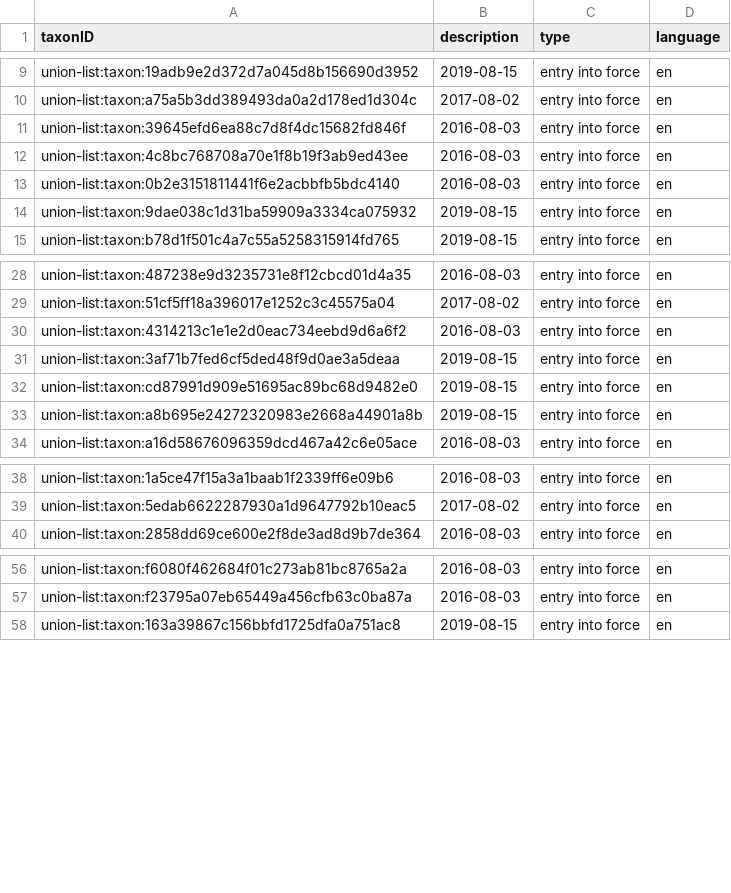
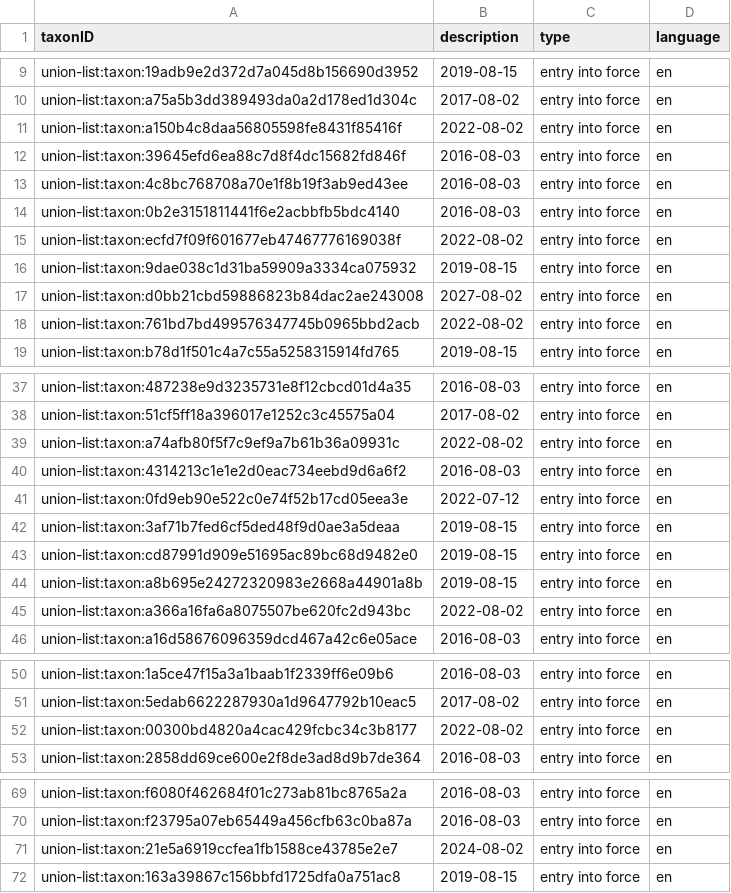
Before and after one commit to riparias/union-list, a CSV file: data/processed/description.csv, drawn as a sheet; only a part is shown, gaps mark what is left out; the diff covers the shown part only.

```diff
--- a/data/processed/description.csv
+++ b/data/processed/description.csv
@@ -10,2 +10,3 @@ union-list:taxon:19adb9e2d372d7a045d8b156690d3952,2019-08-15,entry into force,en
 union-list:taxon:a75a5b3dd389493da0a2d178ed1d304c,2017-08-02,entry into force,en
+union-list:taxon:a150b4c8daa56805598fe8431f85416f,2022-08-02,entry into force,en
 union-list:taxon:39645efd6ea88c7d8f4dc15682fd846f,2016-08-03,entry into force,en
@@ -13,3 +14,6 @@ union-list:taxon:4c8bc768708a70e1f8b19f3ab9ed43ee,2016-08-03,entry into force,en
 union-list:taxon:0b2e3151811441f6e2acbbfb5bdc4140,2016-08-03,entry into force,en
+union-list:taxon:ecfd7f09f601677eb47467776169038f,2022-08-02,entry into force,en
 union-list:taxon:9dae038c1d31ba59909a3334ca075932,2019-08-15,entry into force,en
+union-list:taxon:d0bb21cbd59886823b84dac2ae243008,2027-08-02,entry into force,en
+union-list:taxon:761bd7bd499576347745b0965bbd2acb,2022-08-02,entry into force,en
 union-list:taxon:b78d1f501c4a7c55a5258315914fd765,2019-08-15,entry into force,en
@@ -29,3 +38,5 @@ union-list:taxon:487238e9d3235731e8f12cbcd01d4a35,2016-08-03,entry into force,en
 union-list:taxon:51cf5ff18a396017e1252c3c45575a04,2017-08-02,entry into force,en
+union-list:taxon:a74afb80f5f7c9ef9a7b61b36a09931c,2022-08-02,entry into force,en
 union-list:taxon:4314213c1e1e2d0eac734eebd9d6a6f2,2016-08-03,entry into force,en
+union-list:taxon:0fd9eb90e522c0e74f52b17cd05eea3e,2022-07-12,entry into force,en
 union-list:taxon:3af71b7fed6cf5ded48f9d0ae3a5deaa,2019-08-15,entry into force,en
@@ -33,2 +44,3 @@ union-list:taxon:cd87991d909e51695ac89bc68d9482e0,2019-08-15,entry into force,en
 union-list:taxon:a8b695e24272320983e2668a44901a8b,2019-08-15,entry into force,en
+union-list:taxon:a366a16fa6a8075507be620fc2d943bc,2022-08-02,entry into force,en
 union-list:taxon:a16d58676096359dcd467a42c6e05ace,2016-08-03,entry into force,en
@@ -39,2 +51,3 @@ union-list:taxon:1a5ce47f15a3a1baab1f2339ff6e09b6,2016-08-03,entry into force,en
 union-list:taxon:5edab6622287930a1d9647792b10eac5,2017-08-02,entry into force,en
+union-list:taxon:00300bd4820a4cac429fcbc34c3b8177,2022-08-02,entry into force,en
 union-list:taxon:2858dd69ce600e2f8de3ad8d9b7de364,2016-08-03,entry into force,en
@@ -57,2 +70,3 @@ union-list:taxon:f6080f462684f01c273ab81bc8765a2a,2016-08-03,entry into force,en
 union-list:taxon:f23795a07eb65449a456cfb63c0ba87a,2016-08-03,entry into force,en
+union-list:taxon:21e5a6919ccfea1fb1588ce43785e2e7,2024-08-02,entry into force,en
 union-list:taxon:163a39867c156bbfd1725dfa0a751ac8,2019-08-15,entry into force,en
```
Also changed, not shown: 12 added rows elsewhere in this file, 7 other files.
